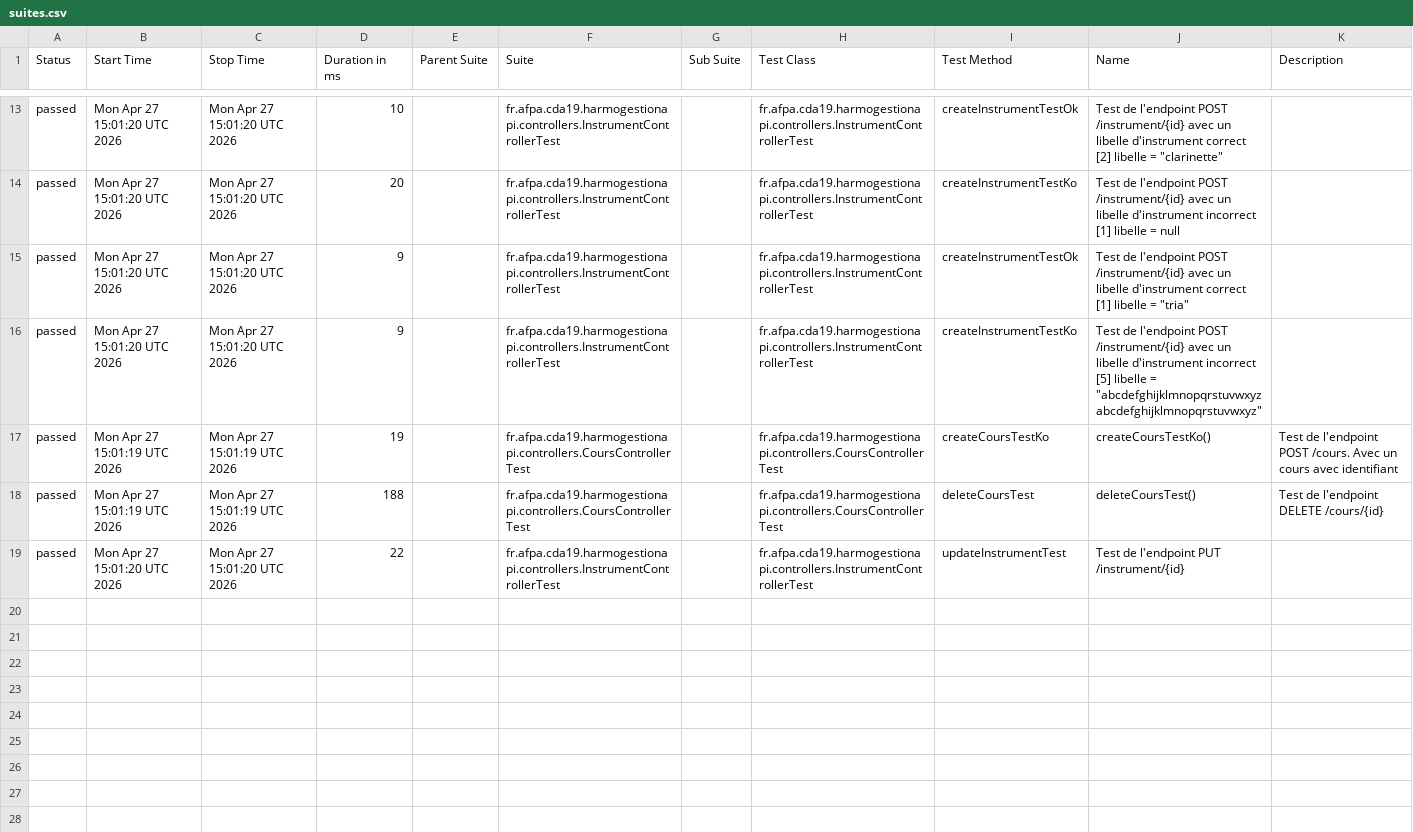
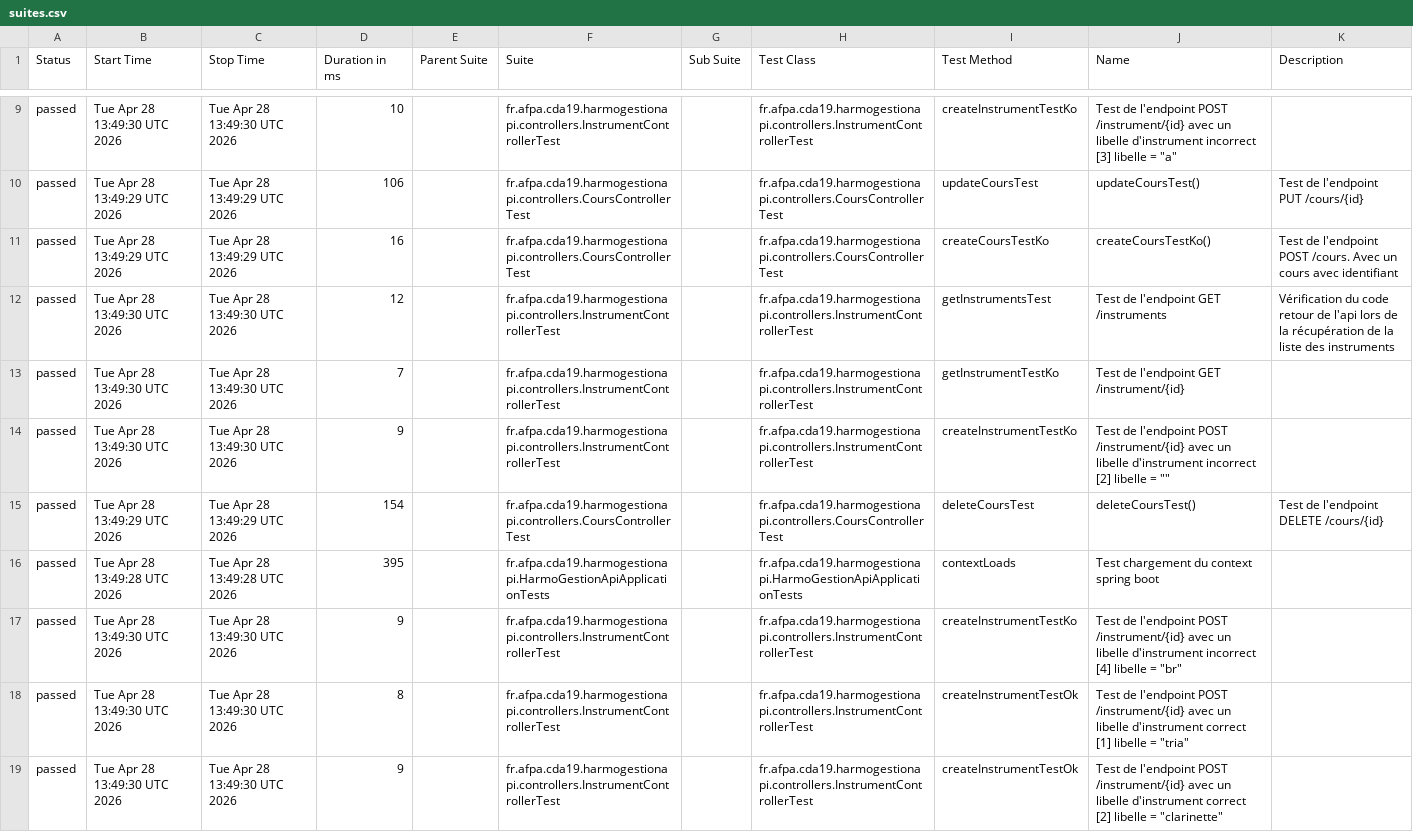
Before and after one commit to Cedric-Didier/HarmoGestion_API_Fork, a CSV file: allure-report/data/suites.csv, drawn as a sheet; only a part is shown, gaps mark what is left out; removed rows and columns are numbered as before the commit, all else as after; the diff covers the shown part only; the diff names each change by its address in the sheet, - before the commit and + after, or states it on an @@ line.

```diff
--- a/allure-report/data/suites.csv
+++ b/allure-report/data/suites.csv
-B9 (Start Time): Mon Apr 27 15:01:20 UTC 2026
+B9 (Start Time): Tue Apr 28 13:49:30 UTC 2026
-C9 (Stop Time): Mon Apr 27 15:01:20 UTC 2026
+C9 (Stop Time): Tue Apr 28 13:49:30 UTC 2026
-I9 (Test Method): createInstrumentTestOk
+I9 (Test Method): createInstrumentTestKo
-J9 (Name): …libelle d'instrument correct [2] libelle = "clarinette"
+J9 (Name): …libelle d'instrument incorrect [3] libelle = "a"
+row 10: passed | Tue Apr 28 13:49:29 UTC 2026 | Tue Apr 28 13:49:29 UTC 2026 | 106 |  | fr.afpa.cda19.harmogestionapi.controllers.CoursControllerTest |  | fr.afpa.cda19.harmogestionapi.controllers.CoursControllerTest | updateCoursTest | updateCoursTest() | Test de l'endpoint PUT /cours/{id}
+row 11: passed | Tue Apr 28 13:49:29 UTC 2026 | Tue Apr 28 13:49:29 UTC 2026 | 16 |  | fr.afpa.cda19.harmogestionapi.controllers.CoursControllerTest |  | fr.afpa.cda19.harmogestionapi.controllers.CoursControllerTest | createCoursTestKo | createCoursTestKo() | Test de l'endpoint POST /cours. Avec un cours avec identifiant
-B12:B14 (Start Time): Mon Apr 27 15:01:20 UTC 2026
+B12:B14 (Start Time): Tue Apr 28 13:49:30 UTC 2026
-C12:C14 (Stop Time): Mon Apr 27 15:01:20 UTC 2026
+C12:C14 (Stop Time): Tue Apr 28 13:49:30 UTC 2026
-D12 (Duration in ms): 20
+D12 (Duration in ms): 12
-I12 (Test Method): createInstrumentTestKo
+I12 (Test Method): getInstrumentsTest
-J12 (Name): …de l'endpoint POST /instrument/{id} avec un libelle d'instrument incorrect [1] libelle = null
+J12 (Name): …de l'endpoint GET /instruments
-K12 (Description): (empty)
+K12 (Description): Vérification du code retour de l'api lors de la récupération de la liste des instruments
-D13 (Duration in ms): 9
+D13 (Duration in ms): 7
-I13 (Test Method): createInstrumentTestOk
+I13 (Test Method): getInstrumentTestKo
-J13 (Name): …de l'endpoint POST /instrument/{id} avec un libelle d'instrument correct [1] libelle = "tria"
+J13 (Name): …de l'endpoint GET /instrument/{id}
-J14 (Name): …d'instrument incorrect [5] libelle = "abcdefghijklmnopqrstuvwxyzabcdefghijklmnopqrstuvwxyz"
+J14 (Name): …d'instrument incorrect [2] libelle = ""
-row 17: passed | Mon Apr 27 15:01:19 UTC 2026 | Mon Apr 27 15:01:19 UTC 2026 | 19 |  | fr.afpa.cda19.harmogestionapi.controllers.CoursControllerTest |  | fr.afpa.cda19.harmogestionapi.controllers.CoursControllerTest | createCoursTestKo | createCoursTestKo() | Test de l'endpoint POST /cours. Avec un cours avec identifiant
-B15 (Start Time): Mon Apr 27 15:01:19 UTC 2026
+B15 (Start Time): Tue Apr 28 13:49:29 UTC 2026
-C15 (Stop Time): Mon Apr 27 15:01:19 UTC 2026
+C15 (Stop Time): Tue Apr 28 13:49:29 UTC 2026
-D15 (Duration in ms): 188
+D15 (Duration in ms): 154
+row 16: passed | Tue Apr 28 13:49:28 UTC 2026 | Tue Apr 28 13:49:28 UTC 2026 | 395 |  | fr.afpa.cda19.harmogestionapi.HarmoGestionApiApplicationTests |  | fr.afpa.cda19.harmogestionapi.HarmoGestionApiApplicationTests | contextLoads | Test chargement du context spring boot
-B17 (Start Time): Mon Apr 27 15:01:20 UTC 2026
+B17 (Start Time): Tue Apr 28 13:49:30 UTC 2026
-C17 (Stop Time): Mon Apr 27 15:01:20 UTC 2026
+C17 (Stop Time): Tue Apr 28 13:49:30 UTC 2026
-D17 (Duration in ms): 22
+D17 (Duration in ms): 9
-I17 (Test Method): updateInstrumentTest
+I17 (Test Method): createInstrumentTestKo
-J17 (Name): …de l'endpoint PUT /instrument/{id}
+J17 (Name): …de l'endpoint POST /instrument/{id} avec un libelle d'instrument incorrect [4] libelle = "br"
+row 18: passed | Tue Apr 28 13:49:30 UTC 2026 | Tue Apr 28 13:49:30 UTC 2026 | 8 |  | fr.afpa.cda19.harmogestionapi.controllers.InstrumentControllerTest |  | fr.afpa.cda19.harmogestionapi.controllers.InstrumentControllerTest | createInstrumentTestOk | Test de l'endpoint POST /instrument/{id} avec un libelle d'instrument correct [1] libelle = "tria"
+row 19: passed | Tue Apr 28 13:49:30 UTC 2026 | Tue Apr 28 13:49:30 UTC 2026 | 9 |  | fr.afpa.cda19.harmogestionapi.controllers.InstrumentControllerTest |  | fr.afpa.cda19.harmogestionapi.controllers.InstrumentControllerTest | createInstrumentTestOk | Test de l'endpoint POST /instrument/{id} avec un libelle d'instrument correct [2] libelle = "clarinette"
```
Also changed, not shown: 1 added row, 5 removed rows and 27 edited cells elsewhere in this file, allure-report/data/behaviors.csv, 51 other files.
